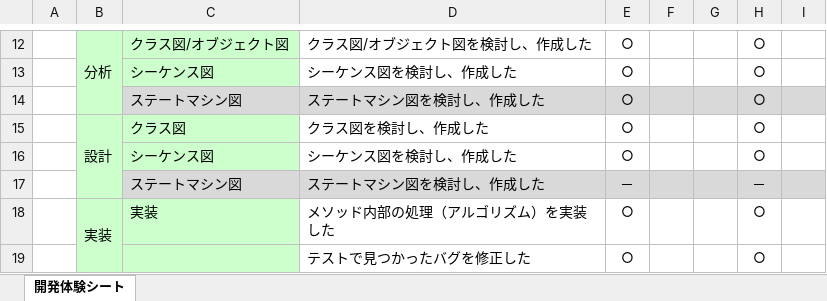
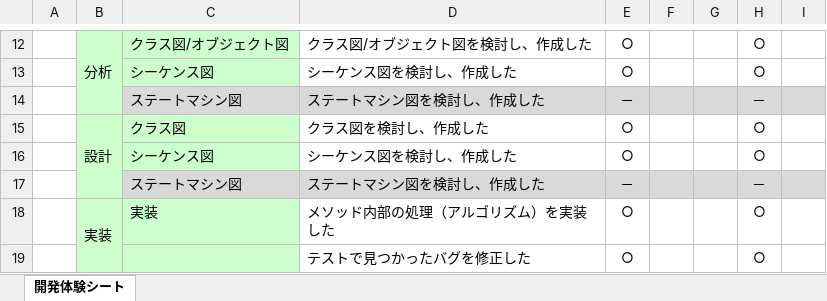
Before and after one commit to s-uemrua/Level50, an Excel workbook: 開発体験シート（反復1)/17_開発体験シート.xlsx, sheet 開発体験シート, drawn as a sheet; only a part is shown, gaps mark what is left out; values as stored, in another font and other column widths than the file's, no borders; charts and pictures not drawn; the diff names each change by its address in the sheet, - before the commit and + after, or states it on an @@ line.

Commit message:
change

```diff
--- a/開発体験シート（反復1)/17_開発体験シート.xlsx (sheet 開発体験シート)
+++ b/開発体験シート（反復1)/17_開発体験シート.xlsx (sheet 開発体験シート)
-E14: ○
+E14: －
-H14: ○
+H14: －
```
